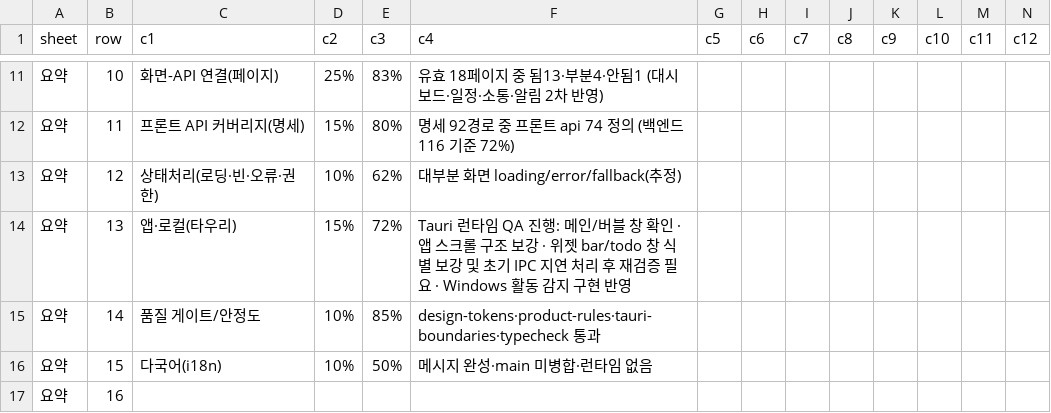
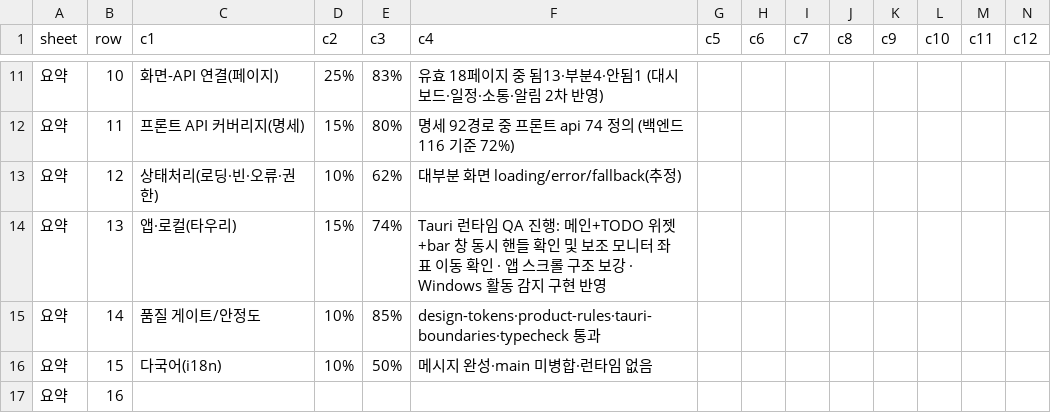
Before and after one commit to kosta-dev-sjh/bubli-frontend, a CSV file: docs/기능_API연결_명세_2026-07-01.csv, drawn as a sheet; only a part is shown, gaps mark what is left out; the diff covers the shown part only.

```diff
--- a/docs/기능_API연결_명세_2026-07-01.csv
+++ b/docs/기능_API연결_명세_2026-07-01.csv
@@ -13,3 +13,3 @@
 요약,12,상태처리(로딩·빈·오류·권한),10%,62%,대부분 화면 loading/error/fallback(추정),,,,,,,,
-요약,13,앱·로컬(타우리),15%,72%,Tauri 런타임 QA 진행: 메인/버블 창 확인 · 앱 스크롤 구조 보강 · 위젯 bar/todo 창 식별 보강 및 초기 IPC 지연 처리 후 재검증 필요 · Windows 활동 감지 구현 반영,,,,,,,,
+요약,13,앱·로컬(타우리),15%,74%,Tauri 런타임 QA 진행: 메인+TODO 위젯+bar 창 동시 핸들 확인 및 보조 모니터 좌표 이동 확인 · 앱 스크롤 구조 보강 · Windows 활동 감지 구현 반영,,,,,,,,
 요약,14,품질 게이트/안정도,10%,85%,design-tokens·product-rules·tauri-boundaries·typecheck 통과,,,,,,,,
```
Also changed, not shown: 7 edited cells elsewhere in this file, 1 other file.
